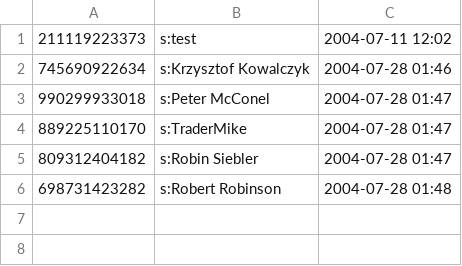
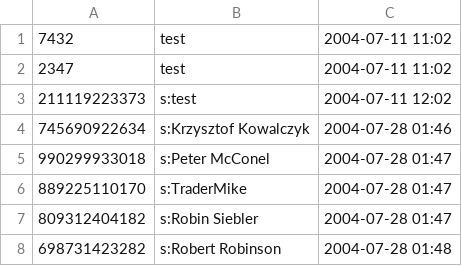
Before and after one commit to kjk/ipedia-palm, a CSV file: ipedia/tools/reg_codes.csv, drawn as a sheet.

Commit message:
fix reg code importing to take into account test reg codes
git-svn-id: https://repo.kowalczyk.info/svn/ipedia/trunk@445 38655da0-86da-0310-9534-e79ea18dc88d

```diff
--- a/ipedia/tools/reg_codes.csv
+++ b/ipedia/tools/reg_codes.csv
@@ -1 +1,3 @@
+7432,test,2004-07-11 11:02
+2347,test,2004-07-11 11:02
 211119223373,s:test,2004-07-11 12:02
```
Also changed, not shown: 1 other file.
